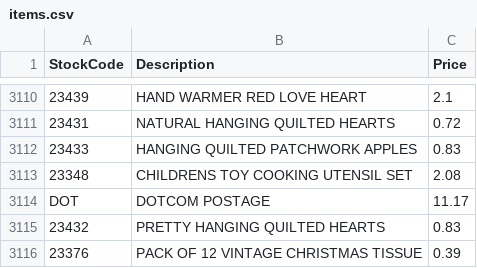
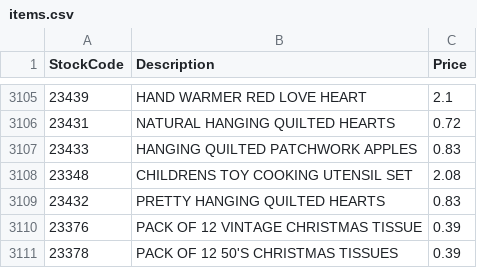
Before and after one commit to ray-207/Database-Project, a CSV file: items.csv, drawn as a sheet; only a part is shown, gaps mark what is left out; the shorter side is filled out with more unchanged rows; the diff covers the shown part only; the diff names each change by its address in the sheet, - before the commit and + after, or states it on an @@ line.

```diff
--- a/items.csv
+++ b/items.csv
-row 3114: DOT | DOTCOM POSTAGE | 11.17
```
Also changed, not shown: 5 removed rows elsewhere in this file, customers.csv, 5 other files.
